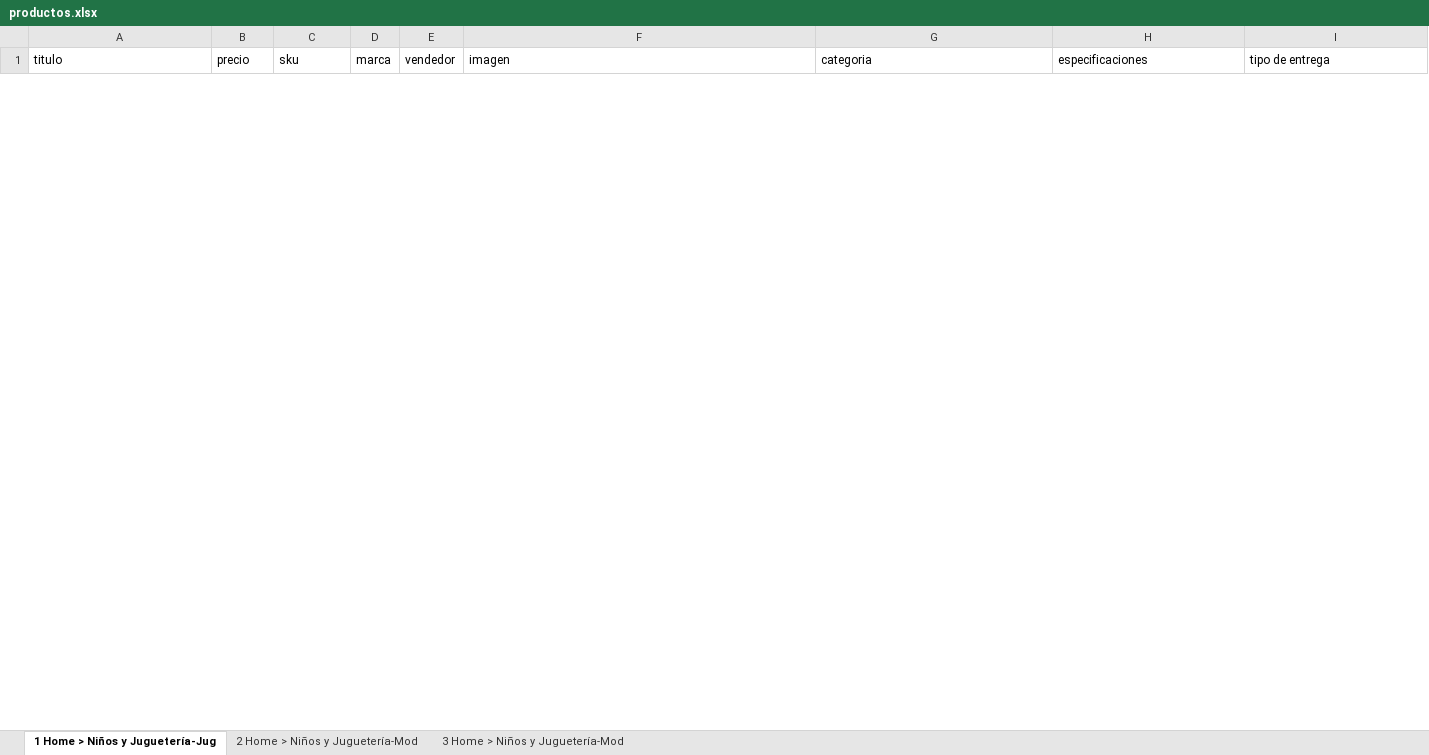
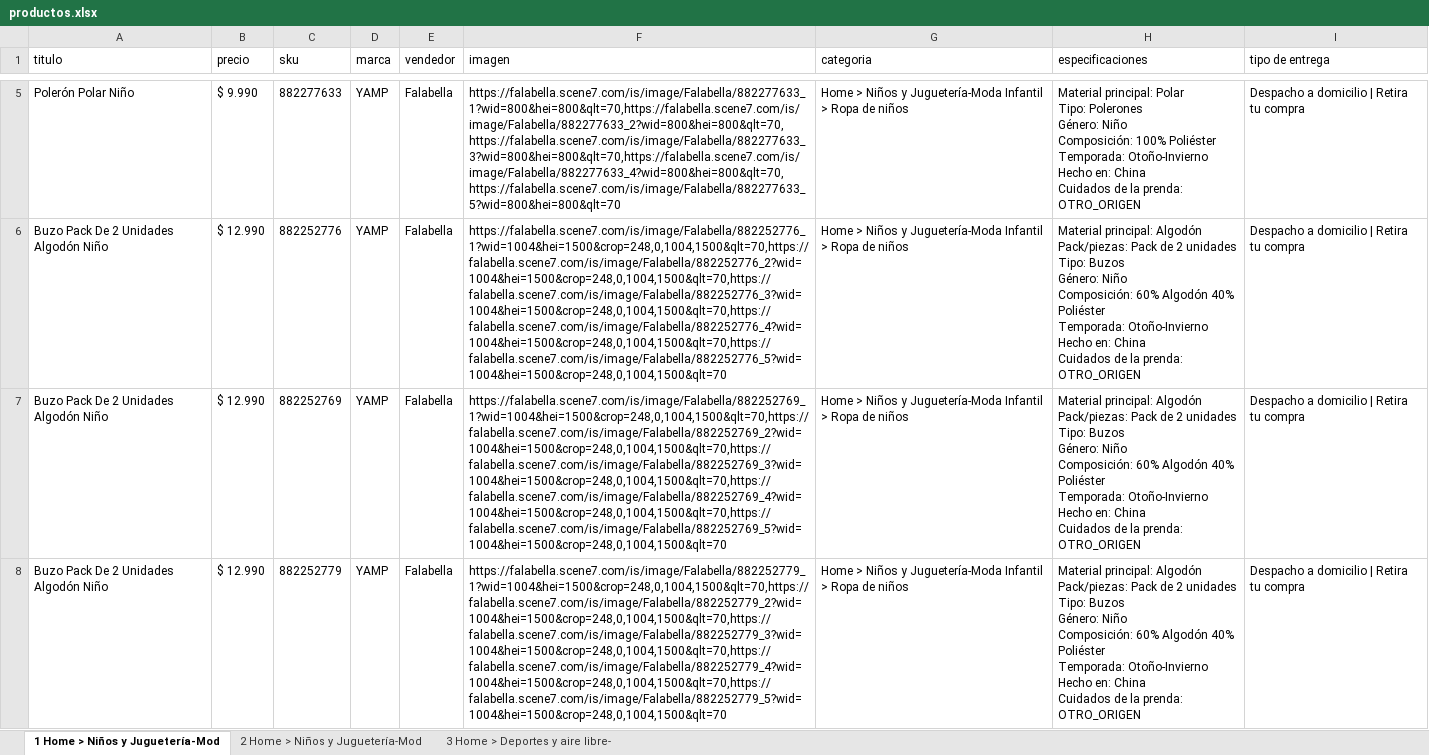
Before and after one commit to HookomFullstack/16-cristobal-salgado-bot-scrapper-falabella, an Excel workbook: productos.xlsx, sheet 1 Home > Niños y Juguetería-Mod, drawn as a sheet; only a part is shown, gaps mark what is left out; values as stored, in another font and other column widths than the file's, no borders; ↵ is a line break in a cell; the diff covers the shown part only; the diff names each change by its address in the sheet, - before the commit and + after, or states it on an @@ line.

```diff
--- a/productos.xlsx (sheet 1 Home > Niños y Juguetería-Mod)
+++ b/productos.xlsx (sheet 1 Home > Niños y Juguetería-Mod)
-sheet tab: 1 Home > Niños y Juguetería-Jug
+sheet tab: 1 Home > Niños y Juguetería-Mod
-sheet tab: 3 Home > Niños y Juguetería-Mod
+sheet tab: 3 Home > Deportes y aire libre-
+row 5: Polerón Polar Niño | $ 9.990 | 882277633 | YAMP | Falabella | https://falabella.scene7.com/is/image/Falabella/882277633_1?wid=800&hei=800&qlt=70,https://falabella.scene7.com/is/image/Falabella/882277633_2?wid=800&hei=800&qlt=70,https://falabella.scene7.com/is/image/Falabella/882277633_3?wid=800&hei=800&qlt=70,https://falabella.scene7.com/is/image/Falabella/882277633_4?wid=800&hei=800&qlt=70,https://falabella.scene7.com/is/image/Falabella/882277633_5?wid=800&hei=800&qlt=70 | Home > Niños y Juguetería-Moda Infantil > Ropa de niños | Material principal: Polar ↵ Tipo: Polerones ↵ Género: Niño ↵ Composición: 100% Poliéster ↵ Temporada: Otoño-Invierno ↵ Hecho en: China ↵ Cuidados de la prenda: OTRO_ORIGEN | Despacho a domicilio | Retira tu compra
+row 6: Buzo Pack De 2 Unidades Algodón Niño | $ 12.990 | 882252776 | YAMP | Falabella | https://falabella.scene7.com/is/image/Falabella/882252776_1?wid=1004&hei=1500&crop=248,0,1004,1500&qlt=70,https://falabella.scene7.com/is/image/Falabella/882252776_2?wid=1004&hei=1500&crop=248,0,1004,1500&qlt=70,https://falabella.scene7.com/is/image/Falabella/882252776_3?wid=1004&hei=1500&crop=248,0,1004,1500&qlt=70,https://falabella.scene7.com/is/image/Falabella/882252776_4?wid=1004&hei=1500&crop=248,0,1004,1500&qlt=70,https://falabella.scene7.com/is/image/Falabella/882252776_5?wid=1004&hei=1500&crop=248,0,1004,1500&qlt=70 | Home > Niños y Juguetería-Moda Infantil > Ropa de niños | Material principal: Algodón ↵ Pack/piezas: Pack de 2 unidades ↵ Tipo: Buzos ↵ Género: Niño ↵ Composición: 60% Algodón 40% Poliéster ↵ Temporada: Otoño-Invierno ↵ Hecho en: China ↵ Cuidados de la prenda: OTRO_ORIGEN | Despacho a domicilio | Retira tu compra
+row 7: Buzo Pack De 2 Unidades Algodón Niño | $ 12.990 | 882252769 | YAMP | Falabella | https://falabella.scene7.com/is/image/Falabella/882252769_1?wid=1004&hei=1500&crop=248,0,1004,1500&qlt=70,https://falabella.scene7.com/is/image/Falabella/882252769_2?wid=1004&hei=1500&crop=248,0,1004,1500&qlt=70,https://falabella.scene7.com/is/image/Falabella/882252769_3?wid=1004&hei=1500&crop=248,0,1004,1500&qlt=70,https://falabella.scene7.com/is/image/Falabella/882252769_4?wid=1004&hei=1500&crop=248,0,1004,1500&qlt=70,https://falabella.scene7.com/is/image/Falabella/882252769_5?wid=1004&hei=1500&crop=248,0,1004,1500&qlt=70 | Home > Niños y Juguetería-Moda Infantil > Ropa de niños | Material principal: Algodón ↵ Pack/piezas: Pack de 2 unidades ↵ Tipo: Buzos ↵ Género: Niño ↵ Composición: 60% Algodón 40% Poliéster ↵ Temporada: Otoño-Invierno ↵ Hecho en: China ↵ Cuidados de la prenda: OTRO_ORIGEN | Despacho a domicilio | Retira tu compra
+row 8: Buzo Pack De 2 Unidades Algodón Niño | $ 12.990 | 882252779 | YAMP | Falabella | https://falabella.scene7.com/is/image/Falabella/882252779_1?wid=1004&hei=1500&crop=248,0,1004,1500&qlt=70,https://falabella.scene7.com/is/image/Falabella/882252779_2?wid=1004&hei=1500&crop=248,0,1004,1500&qlt=70,https://falabella.scene7.com/is/image/Falabella/882252779_3?wid=1004&hei=1500&crop=248,0,1004,1500&qlt=70,https://falabella.scene7.com/is/image/Falabella/882252779_4?wid=1004&hei=1500&crop=248,0,1004,1500&qlt=70,https://falabella.scene7.com/is/image/Falabella/882252779_5?wid=1004&hei=1500&crop=248,0,1004,1500&qlt=70 | Home > Niños y Juguetería-Moda Infantil > Ropa de niños | Material principal: Algodón ↵ Pack/piezas: Pack de 2 unidades ↵ Tipo: Buzos ↵ Género: Niño ↵ Composición: 60% Algodón 40% Poliéster ↵ Temporada: Otoño-Invierno ↵ Hecho en: China ↵ Cuidados de la prenda: OTRO_ORIGEN | Despacho a domicilio | Retira tu compra
```
Also changed, not shown: 3 added rows and 1 removed row elsewhere in this sheet, sheet 3 Home > Deportes y aire libre-, sheet 2 Home > Niños y Juguetería-Mod, 4 other files.
